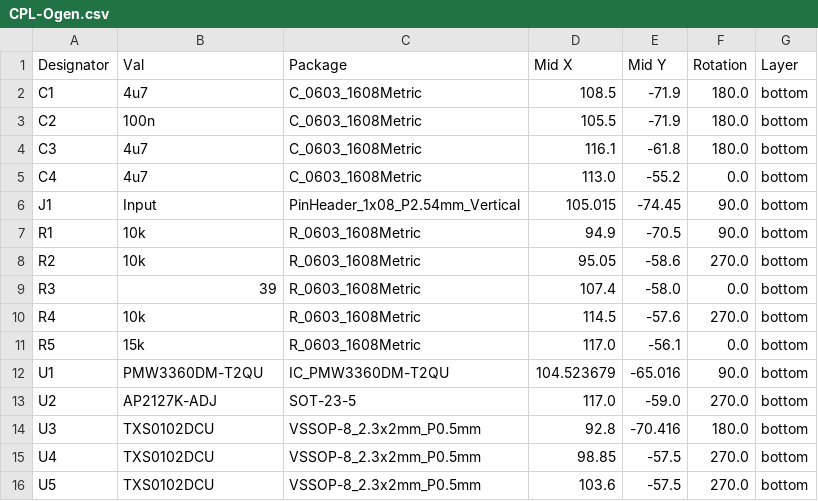
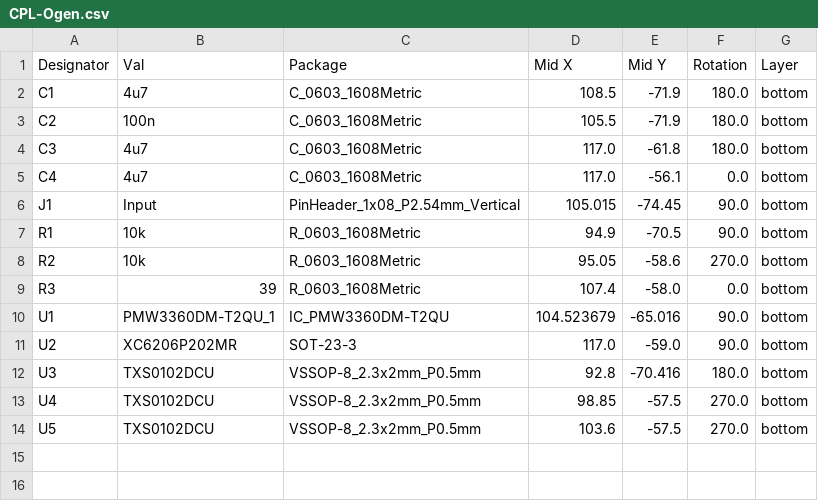
Before and after one commit to Ariamelon/Ogen, a CSV file: Production/CPL-Ogen.csv, drawn as a sheet.

```diff
--- a/Production/CPL-Ogen.csv
+++ b/Production/CPL-Ogen.csv
@@ -3,4 +3,4 @@ C1,4u7,C_0603_1608Metric,108.5,-71.9,180.0,bottom
 C2,100n,C_0603_1608Metric,105.5,-71.9,180.0,bottom
-C3,4u7,C_0603_1608Metric,116.1,-61.8,180.0,bottom
-C4,4u7,C_0603_1608Metric,113.0,-55.2,0.0,bottom
+C3,4u7,C_0603_1608Metric,117.0,-61.8,180.0,bottom
+C4,4u7,C_0603_1608Metric,117.0,-56.1,0.0,bottom
 J1,Input,PinHeader_1x08_P2.54mm_Vertical,105.015,-74.45,90.0,bottom
@@ -9,6 +9,4 @@ R2,10k,R_0603_1608Metric,95.05,-58.6,270.0,bottom
 R3,39,R_0603_1608Metric,107.4,-58.0,0.0,bottom
-R4,10k,R_0603_1608Metric,114.5,-57.6,270.0,bottom
-R5,15k,R_0603_1608Metric,117.0,-56.1,0.0,bottom
-U1,PMW3360DM-T2QU,IC_PMW3360DM-T2QU,104.523679,-65.016,90.0,bottom
-U2,AP2127K-ADJ,SOT-23-5,117.0,-59.0,270.0,bottom
+U1,PMW3360DM-T2QU_1,IC_PMW3360DM-T2QU,104.523679,-65.016,90.0,bottom
+U2,XC6206P202MR,SOT-23-3,117.0,-59.0,90.0,bottom
 U3,TXS0102DCU,VSSOP-8_2.3x2mm_P0.5mm,92.8,-70.416,180.0,bottom
```
Also changed, not shown: Production/BOM-Ogen.csv, 22 other files.
